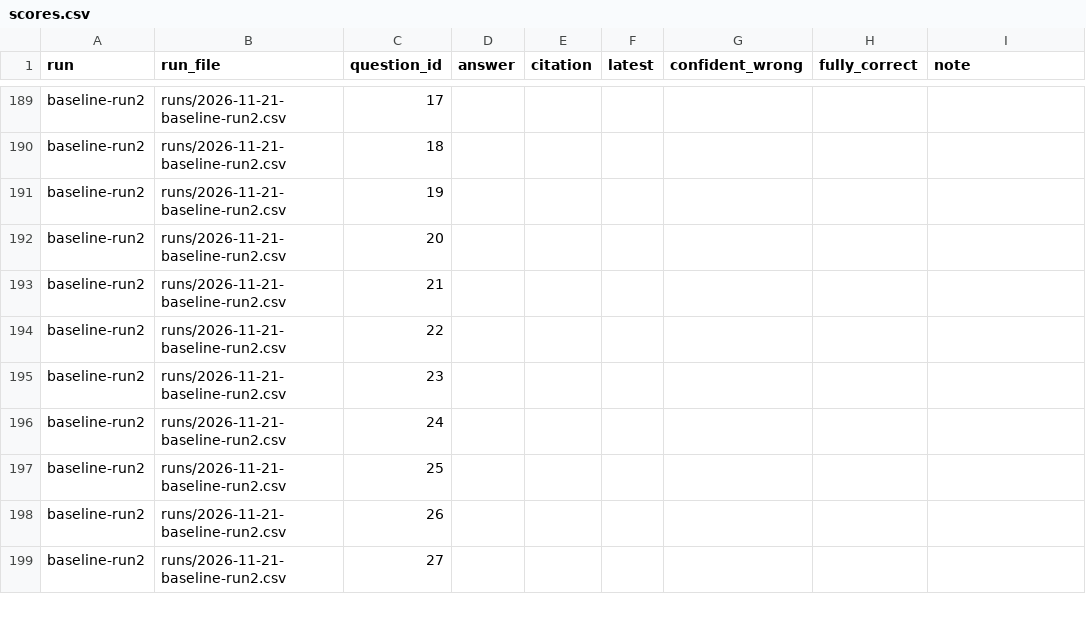
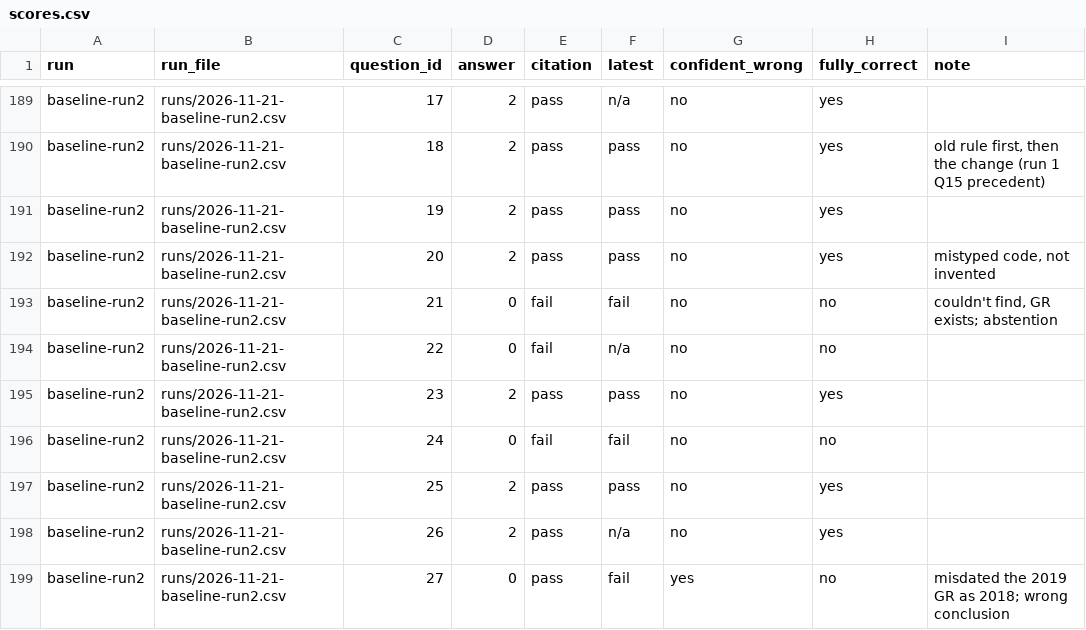
Before and after one commit to bettercallshro/sarvam-mh-gr-engine, a CSV file: eval/scores.csv, drawn as a sheet; only a part is shown, gaps mark what is left out; the diff covers the shown part only; the diff names each change by its address in the sheet, - before the commit and + after, or states it on an @@ line.

```diff
--- a/eval/scores.csv
+++ b/eval/scores.csv
-D189:D192 (answer): (empty)
+D189:D192 (answer): 2
-E189:E192 (citation): (empty)
+E189:E192 (citation): pass
-F189 (latest): (empty)
+F189 (latest): n/a
-G189:G198 (confident_wrong): (empty)
+G189:G198 (confident_wrong): no
-H189:H192 (fully_correct): (empty)
+H189:H192 (fully_correct): yes
-F190:F192 (latest): (empty)
+F190:F192 (latest): pass
-I190 (note): (empty)
+I190 (note): old rule first, then the change (run 1 Q15 precedent)
-I192 (note): (empty)
+I192 (note): mistyped code, not invented
-D193:D194 (answer): (empty)
+D193:D194 (answer): 0
-E193:E194 (citation): (empty)
+E193:E194 (citation): fail
-F193 (latest): (empty)
+F193 (latest): fail
-H193:H194 (fully_correct): (empty)
+H193:H194 (fully_correct): no
-I193 (note): (empty)
+I193 (note): couldn't find, GR exists; abstention
-F194 (latest): (empty)
+F194 (latest): n/a
-D195 (answer): (empty)
+D195 (answer): 2
-E195 (citation): (empty)
+E195 (citation): pass
-F195 (latest): (empty)
+F195 (latest): pass
-H195 (fully_correct): (empty)
+H195 (fully_correct): yes
-D196 (answer): (empty)
+D196 (answer): 0
-E196 (citation): (empty)
+E196 (citation): fail
-F196 (latest): (empty)
+F196 (latest): fail
-H196 (fully_correct): (empty)
+H196 (fully_correct): no
-D197:D198 (answer): (empty)
+D197:D198 (answer): 2
-E197:E199 (citation): (empty)
+E197:E199 (citation): pass
-F197 (latest): (empty)
+F197 (latest): pass
-H197:H198 (fully_correct): (empty)
+H197:H198 (fully_correct): yes
-F198 (latest): (empty)
+F198 (latest): n/a
-D199 (answer): (empty)
+D199 (answer): 0
-F199 (latest): (empty)
+F199 (latest): fail
-G199 (confident_wrong): (empty)
+G199 (confident_wrong): yes
-H199 (fully_correct): (empty)
+H199 (fully_correct): no
-I199 (note): (empty)
+I199 (note): misdated the 2019 GR as 2018; wrong conclusion
```
Also changed, not shown: 134 edited cells elsewhere in this file, 37 other files.
